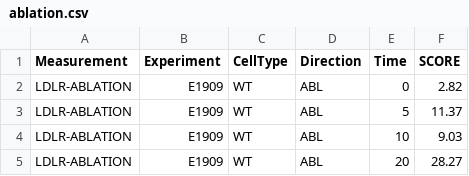
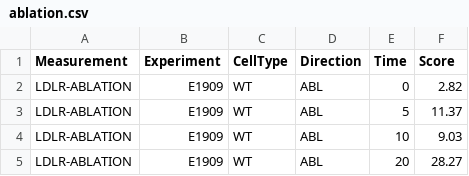
Before and after one commit to abc-datacamp/abc-intro-2-r, a CSV file: datasets/ablation.csv, drawn as a sheet; only a part is shown.

Commit message:
Uploading dataset via DataCamp Teach: ablation.csv

```diff
--- a/datasets/ablation.csv
+++ b/datasets/ablation.csv
@@ -1,2 +1,2 @@
-Measurement,Experiment,CellType,Direction,Time,SCORE
+Measurement,Experiment,CellType,Direction,Time,Score
 LDLR-ABLATION,E1909,WT,ABL,0,2.82
```
